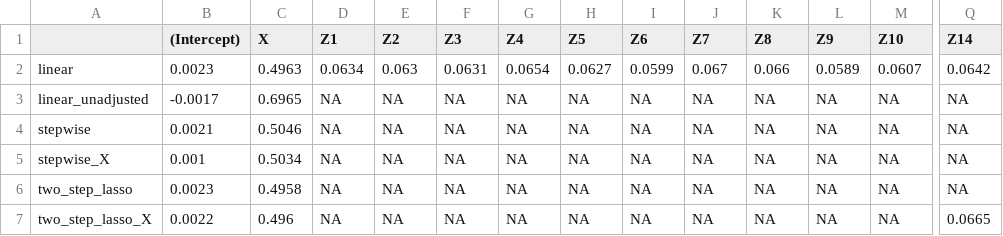
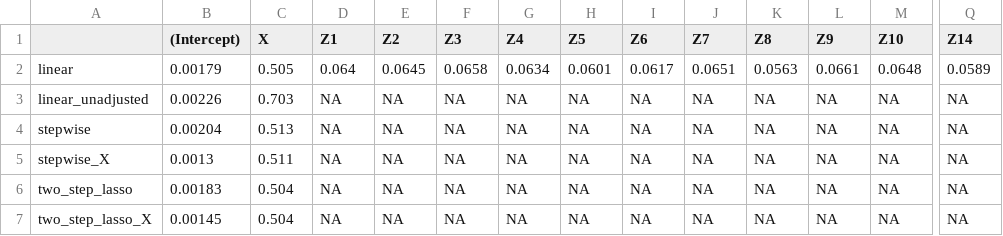
Before and after one commit to RaspberryEmma/Confounder-Handling-Sim-Study, a CSV file: data/sim_run_TEST_scenario_TEST_model_coefs.csv, drawn as a sheet; only a part is shown, gaps mark what is left out; the diff covers the shown part only; the diff names each change by its address in the sheet, - before the commit and + after, or states it on an @@ line.

```diff
--- a/data/sim_run_TEST_scenario_TEST_model_coefs.csv
+++ b/data/sim_run_TEST_scenario_TEST_model_coefs.csv
-B2 ((Intercept)): 0.0023
+B2 ((Intercept)): 0.00179
-C2 (X): 0.4963
+C2 (X): 0.505
-D2 (Z1): 0.0634
+D2 (Z1): 0.064
-E2 (Z2): 0.063
+E2 (Z2): 0.0645
-F2 (Z3): 0.0631
+F2 (Z3): 0.0658
-G2 (Z4): 0.0654
+G2 (Z4): 0.0634
-H2 (Z5): 0.0627
+H2 (Z5): 0.0601
-I2 (Z6): 0.0599
+I2 (Z6): 0.0617
-J2 (Z7): 0.067
+J2 (Z7): 0.0651
-K2 (Z8): 0.066
+K2 (Z8): 0.0563
-L2 (Z9): 0.0589
+L2 (Z9): 0.0661
-M2 (Z10): 0.0607
+M2 (Z10): 0.0648
-Q2 (Z14): 0.0642
+Q2 (Z14): 0.0589
-B3 ((Intercept)): -0.0017
+B3 ((Intercept)): 0.00226
-C3 (X): 0.6965
+C3 (X): 0.703
-B4 ((Intercept)): 0.0021
+B4 ((Intercept)): 0.00204
-C4 (X): 0.5046
+C4 (X): 0.513
-B5 ((Intercept)): 0.001
+B5 ((Intercept)): 0.0013
-C5 (X): 0.5034
+C5 (X): 0.511
-B6 ((Intercept)): 0.0023
+B6 ((Intercept)): 0.00183
-C6 (X): 0.4958
+C6 (X): 0.504
-B7 ((Intercept)): 0.0022
+B7 ((Intercept)): 0.00145
-C7 (X): 0.496
+C7 (X): 0.504
-Q7 (Z14): 0.0665
+Q7 (Z14): NA
```
Also changed, not shown: 5 edited cells elsewhere in this file, data/sim_run_TEST_scenario_TEST_cov_selection.csv, data/sim_run_TEST_scenario_TEST_observed_cov_matrix.csv, 2 other files.
